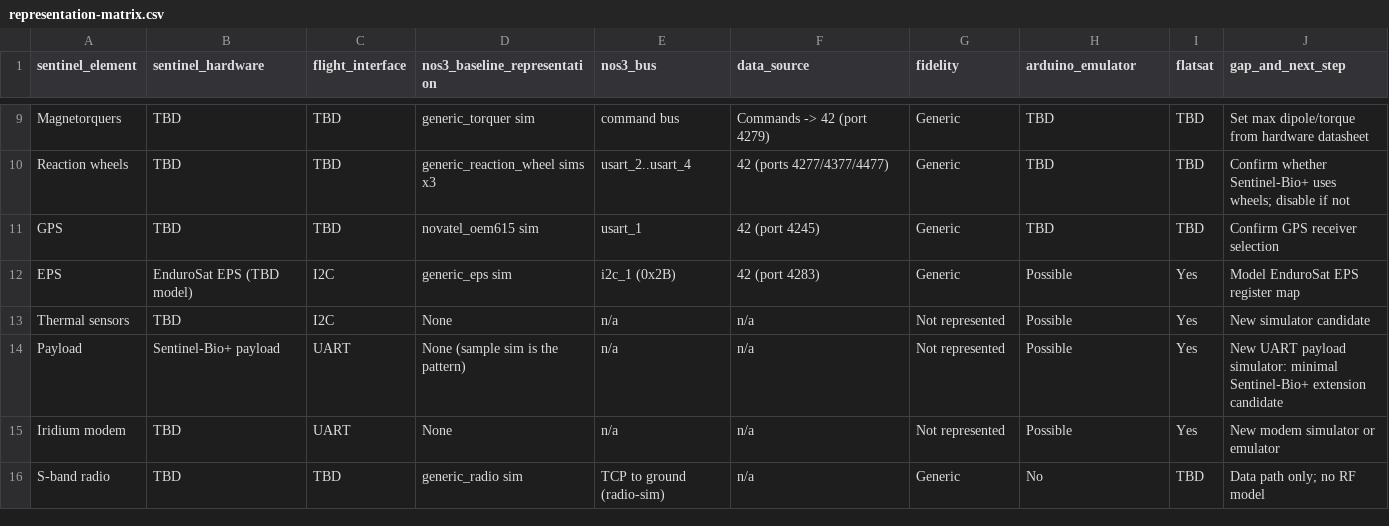
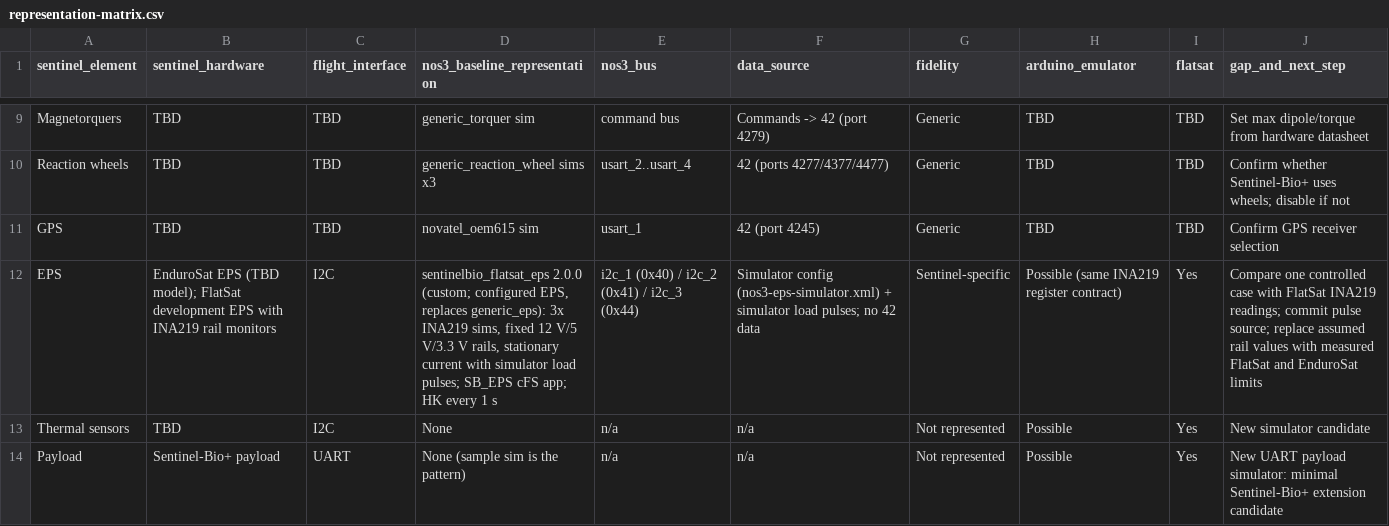
Before and after one commit to iancatizone/Sentinel-Bio-NOS3, a CSV file: docs/requirements/representation-matrix.csv, drawn as a sheet; only a part is shown, gaps mark what is left out; the shorter side is filled out with more unchanged rows; the diff names each change by its address in the sheet, - before the commit and + after, or states it on an @@ line.

Commit message:
Document Sentinel-Bio+ EPS component for Sprints 4-5
- Add EPS component note (configured EPS, fixed 12 V/5 V/3.3 V rails,
  stationary current, simulator load pulses, 1 s HK, REQ_HK and NOOP)
- Add EPS command/telemetry interface definition (SBP-IF-EPS-01)
- Add test record TR-20261120-01 for the EPS checkout
- Add candidate baseline SBP-NOS3-BL-02 to configuration control
- Update representation matrix and verification mapping EPS rows
- Add Sprint 4 and Sprint 5 deliverable status to README

No files under nos3/ changed.

Co-authored-by: Perplexity <noreply@perplexity.ai>

```diff
--- a/docs/requirements/representation-matrix.csv
+++ b/docs/requirements/representation-matrix.csv
-B12 (sentinel_hardware): …EPS (TBD model)
+B12 (sentinel_hardware): …EPS (TBD model); FlatSat development EPS with INA219 rail monitors
-D12 (nos3_baseline_representation): generic_eps sim
+D12 (nos3_baseline_representation): sentinelbio_flatsat_eps 2.0.0 (custom; configured EPS, replaces generic_eps): 3x INA219 sims, fixed 12 V/5 V/3.3 V rails, stationary current with simulator load pulses; SB_EPS cFS app; HK every 1 s
-E12 (nos3_bus): i2c_1 (0x2B)
+E12 (nos3_bus): i2c_1 (0x40) / i2c_2 (0x41) / i2c_3 (0x44)
-F12 (data_source): 42 (port 4283)
+F12 (data_source): Simulator config (nos3-eps-simulator.xml) + simulator load pulses; no 42 data
-G12 (fidelity): Generic
+G12 (fidelity): Sentinel-specific
-H12 (arduino_emulator): Possible
+H12 (arduino_emulator): Possible (same INA219 register contract)
-J12 (gap_and_next_step): Model EnduroSat EPS register map
+J12 (gap_and_next_step): Compare one controlled case with FlatSat INA219 readings; commit pulse source; replace assumed rail values with measured FlatSat and EnduroSat limits
```
Also changed, not shown: docs/requirements/verification-mapping.csv, 5 other files.
